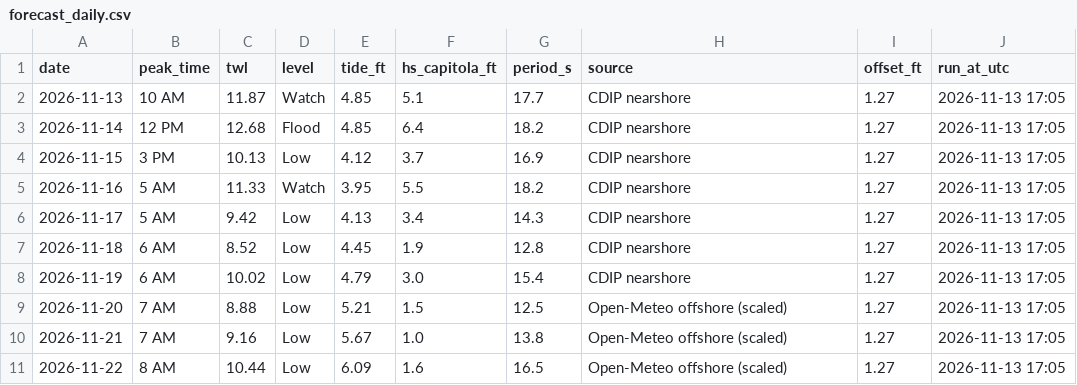
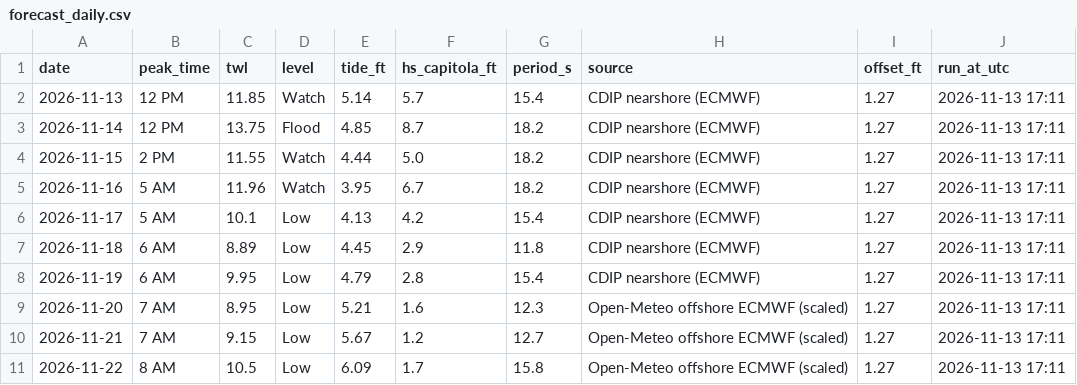
Before and after one commit to kevinkeet/frontpage, a CSV file: capitola/data/forecast_daily.csv, drawn as a sheet.

```diff
--- a/capitola/data/forecast_daily.csv
+++ b/capitola/data/forecast_daily.csv
@@ -1,11 +1,11 @@
 date,peak_time,twl,level,tide_ft,hs_capitola_ft,period_s,source,offset_ft,run_at_utc
-2026-11-13,10 AM,11.87,Watch,4.85,5.1,17.7,CDIP nearshore,1.27,2026-11-13 17:05
-2026-11-14,12 PM,12.68,Flood,4.85,6.4,18.2,CDIP nearshore,1.27,2026-11-13 17:05
-2026-11-15,3 PM,10.13,Low,4.12,3.7,16.9,CDIP nearshore,1.27,2026-11-13 17:05
-2026-11-16,5 AM,11.33,Watch,3.95,5.5,18.2,CDIP nearshore,1.27,2026-11-13 17:05
-2026-11-17,5 AM,9.42,Low,4.13,3.4,14.3,CDIP nearshore,1.27,2026-11-13 17:05
-2026-11-18,6 AM,8.52,Low,4.45,1.9,12.8,CDIP nearshore,1.27,2026-11-13 17:05
-2026-11-19,6 AM,10.02,Low,4.79,3.0,15.4,CDIP nearshore,1.27,2026-11-13 17:05
-2026-11-20,7 AM,8.88,Low,5.21,1.5,12.5,Open-Meteo offshore (scaled),1.27,2026-11-13 17:05
-2026-11-21,7 AM,9.16,Low,5.67,1.0,13.8,Open-Meteo offshore (scaled),1.27,2026-11-13 17:05
-2026-11-22,8 AM,10.44,Low,6.09,1.6,16.5,Open-Meteo offshore (scaled),1.27,2026-11-13 17:05
+2026-11-13,12 PM,11.85,Watch,5.14,5.7,15.4,CDIP nearshore (ECMWF),1.27,2026-11-13 17:11
+2026-11-14,12 PM,13.75,Flood,4.85,8.7,18.2,CDIP nearshore (ECMWF),1.27,2026-11-13 17:11
+2026-11-15,2 PM,11.55,Watch,4.44,5.0,18.2,CDIP nearshore (ECMWF),1.27,2026-11-13 17:11
+2026-11-16,5 AM,11.96,Watch,3.95,6.7,18.2,CDIP nearshore (ECMWF),1.27,2026-11-13 17:11
+2026-11-17,5 AM,10.1,Low,4.13,4.2,15.4,CDIP nearshore (ECMWF),1.27,2026-11-13 17:11
+2026-11-18,6 AM,8.89,Low,4.45,2.9,11.8,CDIP nearshore (ECMWF),1.27,2026-11-13 17:11
+2026-11-19,6 AM,9.95,Low,4.79,2.8,15.4,CDIP nearshore (ECMWF),1.27,2026-11-13 17:11
+2026-11-20,7 AM,8.95,Low,5.21,1.6,12.3,Open-Meteo offshore ECMWF (scaled),1.27,2026-11-13 17:11
+2026-11-21,7 AM,9.15,Low,5.67,1.2,12.7,Open-Meteo offshore ECMWF (scaled),1.27,2026-11-13 17:11
+2026-11-22,8 AM,10.5,Low,6.09,1.7,15.8,Open-Meteo offshore ECMWF (scaled),1.27,2026-11-13 17:11
```
Also changed, not shown: capitola/data/creek_forecast.csv, capitola/data/forecast_hourly.csv.
